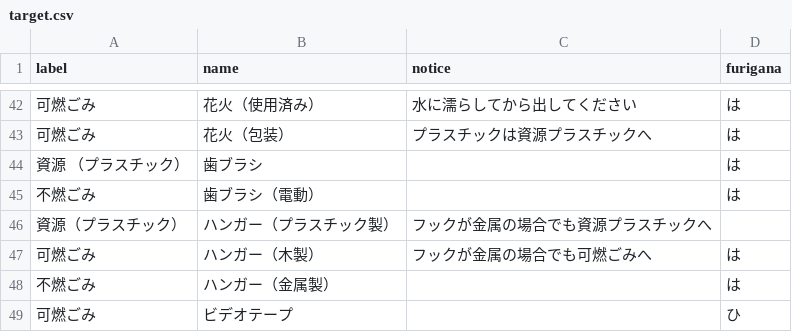
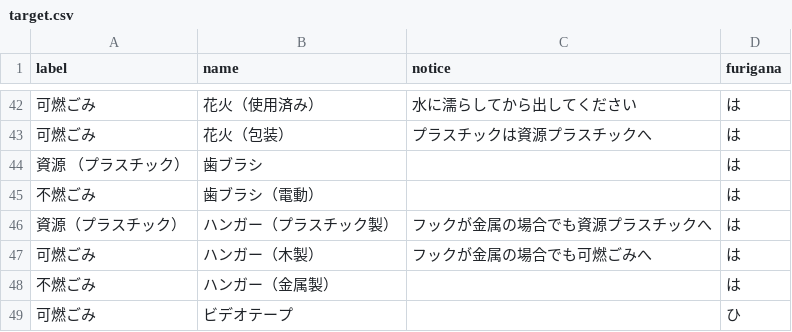
Before and after one commit to codeforkanazawa-org/5374, a CSV file: data/target.csv, drawn as a sheet; only a part is shown, gaps mark what is left out.

Commit message:
Update target.csv

```diff
--- a/data/target.csv
+++ b/data/target.csv
@@ -45,3 +45,3 @@ label,name,notice,furigana
 不燃ごみ,歯ブラシ（電動）,,は
-資源（プラスチック）,ハンガー（プラスチック製）,フックが金属の場合でも資源プラスチックへ
+資源（プラスチック）,ハンガー（プラスチック製）,フックが金属の場合でも資源プラスチックへ,は
 可燃ごみ,ハンガー（木製）,フックが金属の場合でも可燃ごみへ,は
```
